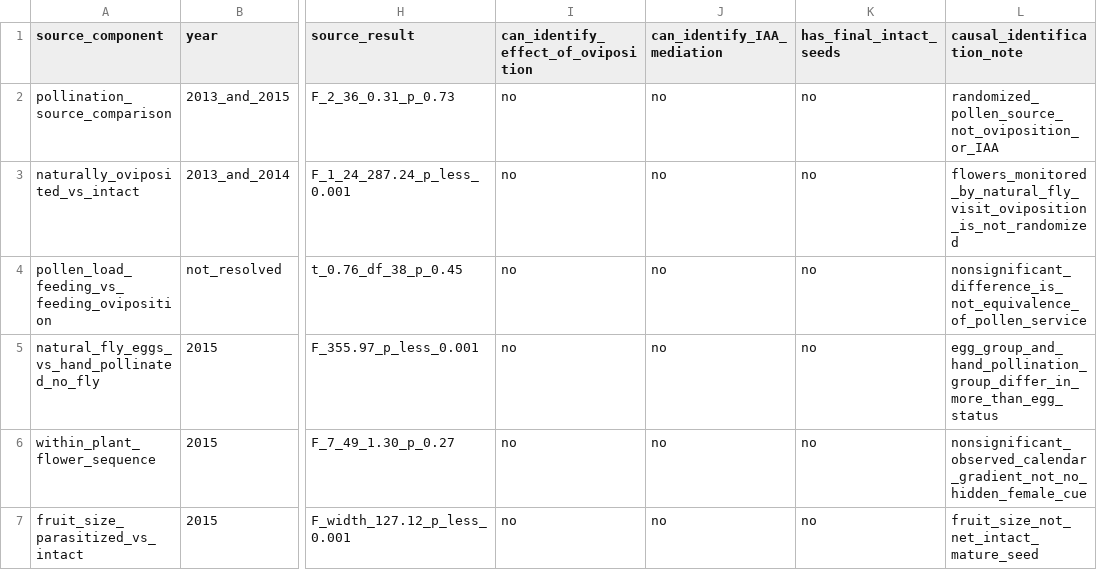
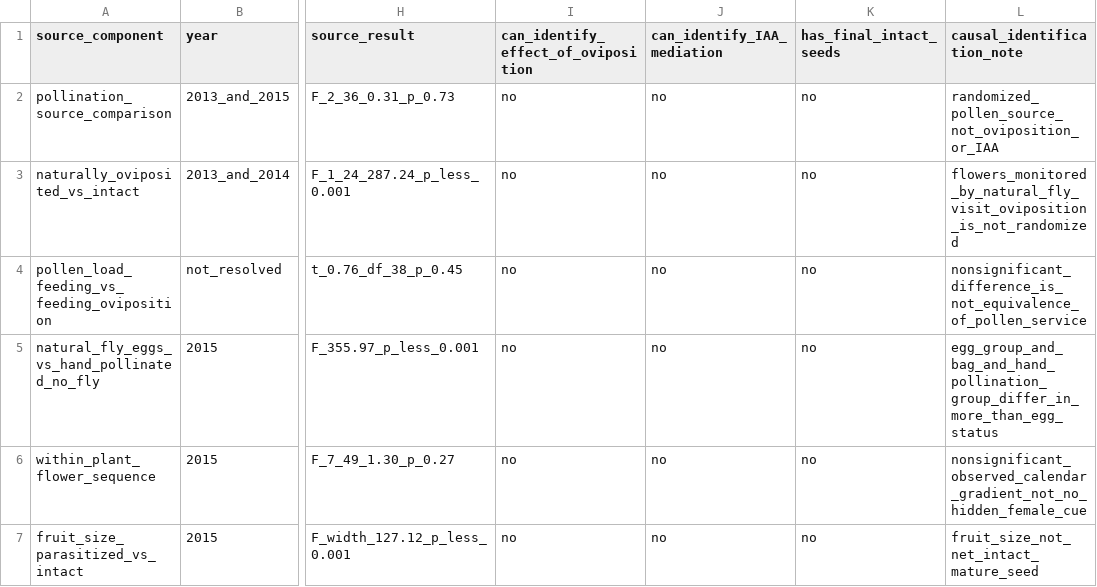
Before and after one commit to zuizui0223/iwe, a CSV file: data/source_reconstructions/song2016_rheum_causal_design_audit.csv, drawn as a sheet; only a part is shown, gaps mark what is left out; the diff names each change by its address in the sheet, - before the commit and + after, or states it on an @@ line.

Commit message:
Specify bag-and-hand-pollinated comparator in Rheum IAA provenance audit

```diff
--- a/data/source_reconstructions/song2016_rheum_causal_design_audit.csv
+++ b/data/source_reconstructions/song2016_rheum_causal_design_audit.csv
-L5 (causal_identification_note): egg_group_and_hand_pollination_group_differ_in_more_than_egg_status
+L5 (causal_identification_note): egg_group_and_bag_and_hand_pollination_group_differ_in_more_than_egg_status
```
